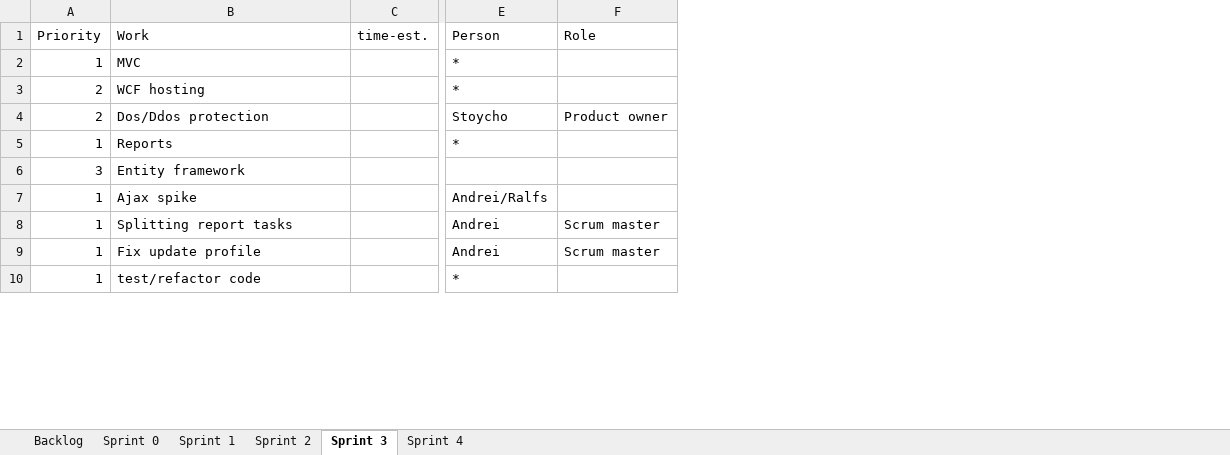
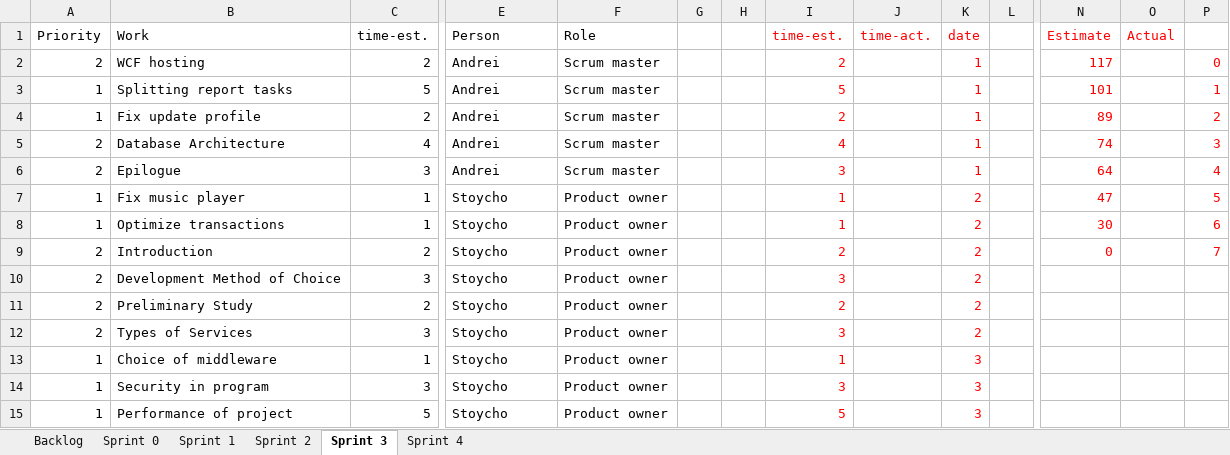
Before and after one commit to bubriks/Turakas, an Excel workbook: project/SystemDev/Sprint_Backlog.xlsx, sheet Sprint 3, drawn as a sheet; only a part is shown, gaps mark what is left out; values as stored, in another font and other column widths than the file's, no borders; charts and pictures not drawn; removed rows and columns are numbered as before the commit, all else as after; rows hold the shown columns only; the diff covers the shown part only; the diff names each change by its address in the sheet, - before the commit and + after, or states it on an @@ line.

Commit message:
updates to documentation(newesst sprint part, moscow, backlog and system dev. report plan)

```diff
--- a/project/SystemDev/Sprint_Backlog.xlsx (sheet Sprint 3)
+++ b/project/SystemDev/Sprint_Backlog.xlsx (sheet Sprint 3)
+column G, empty
+column H, empty
+column I (time-est.), rows 2-4: 2 | 5 | 2
+column J (time-act.), empty
+column K (date), rows 2-4: all 1
+column L, empty
+column N (Estimate), rows 2-4: 117 | 101 | 89
+column O (Actual), empty
+column P, rows 2-4: 0 | 1 | 2
-row 2: 1 | MVC |  | *
-C2 (time-est.): (empty)
+C2 (time-est.): 2
-E2 (Person): *
+E2 (Person): Andrei
-F2 (Role): (empty)
+F2 (Role): Scrum master
-row 4: 2 | Dos/Ddos protection |  | Stoycho | Product owner
-row 5: 1 | Reports |  | *
-row 6: 3 | Entity framework
-row 7: 1 | Ajax spike |  | Andrei/Ralfs
-C3 (time-est.): (empty)
+C3 (time-est.): 5
-C4 (time-est.): (empty)
+C4 (time-est.): 2
-row 10: 1 | test/refactor code |  | *
+row 5: 2 | Database Architecture | 4 | Andrei | Scrum master |  |  | 4 |  | 1 |  | 74 |  | 3
+row 6: 2 | Epilogue | 3 | Andrei | Scrum master |  |  | 3 |  | 1 |  | 64 |  | 4
+row 7: 1 | Fix music player | 1 | Stoycho | Product owner |  |  | 1 |  | 2 |  | 47 |  | 5
+row 8: 1 | Optimize transactions | 1 | Stoycho | Product owner |  |  | 1 |  | 2 |  | 30 |  | 6
+row 9: 2 | Introduction | 2 | Stoycho | Product owner |  |  | 2 |  | 2 |  | 0 |  | 7
+row 10: 2 | Development Method of Choice | 3 | Stoycho | Product owner |  |  | 3 |  | 2
+row 11: 2 | Preliminary Study | 2 | Stoycho | Product owner |  |  | 2 |  | 2
+row 12: 2 | Types of Services | 3 | Stoycho | Product owner |  |  | 3 |  | 2
+row 13: 1 | Choice of middleware | 1 | Stoycho | Product owner |  |  | 1 |  | 3
+row 14: 1 | Security in program | 3 | Stoycho | Product owner |  |  | 3 |  | 3
+row 15: 1 | Performance of project | 5 | Stoycho | Product owner |  |  | 5 |  | 3
```
Also changed, not shown: 15 added rows, 1 added column and 3 edited cells elsewhere in this sheet, sheet Sprint 1, sheet Sprint 2, sheet Sprint 4, formulas that keep their value, charts or pictures, project/SystemDev/MoSCoW.xlsx, 3 other files.
